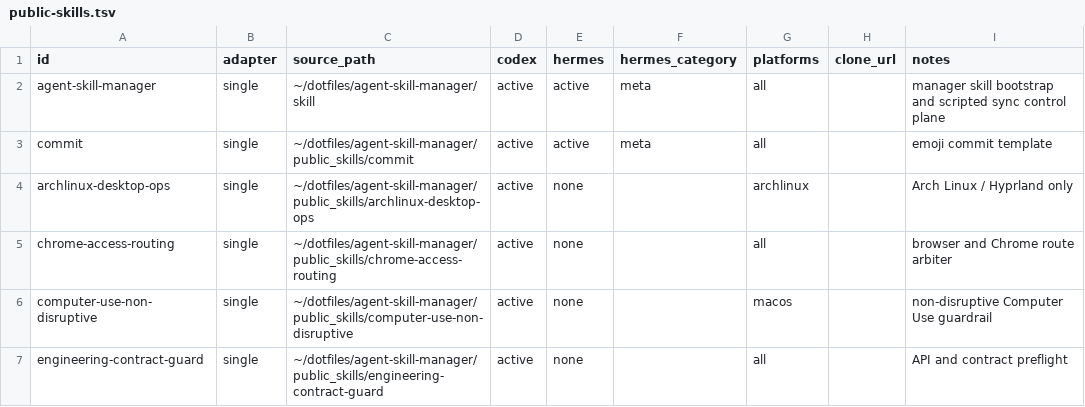
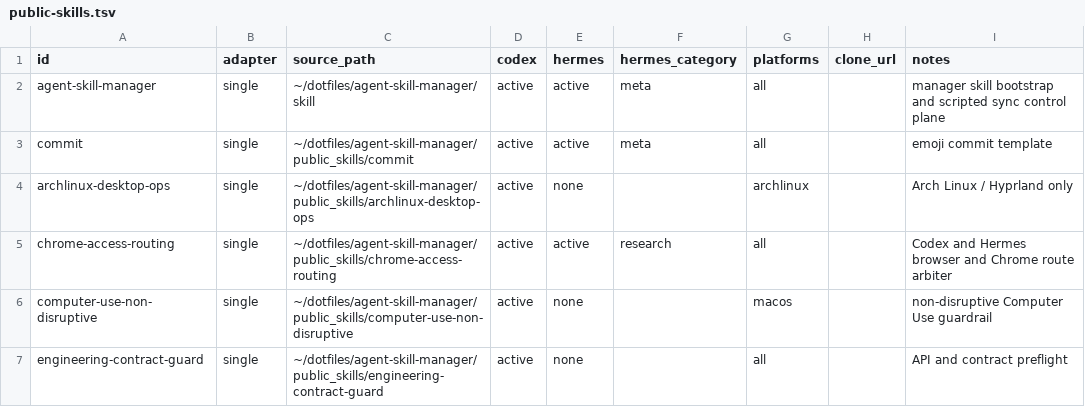
Before and after one commit to mainliufeng/dotfiles, a TSV file: agent-skill-manager/skill/assets/registries/public-skills.tsv, drawn as a sheet; only a part is shown.

Commit message:
🔧 chore: 补齐 Hermes 调研信息源
- 配置 DDGS 搜索、隔离持久浏览器与 cua-driver 恢复流程
- 将 Chrome 路由 skill 同步到 Hermes 并补充调研降级顺序

```diff
--- a/agent-skill-manager/skill/assets/registries/public-skills.tsv
+++ b/agent-skill-manager/skill/assets/registries/public-skills.tsv
@@ -4,3 +4,3 @@ commit	single	~/dotfiles/agent-skill-manager/public_skills/commit	active	active
 archlinux-desktop-ops	single	~/dotfiles/agent-skill-manager/public_skills/archlinux-desktop-ops	active	none		archlinux		Arch Linux / Hyprland only
-chrome-access-routing	single	~/dotfiles/agent-skill-manager/public_skills/chrome-access-routing	active	none		all		browser and Chrome route arbiter
+chrome-access-routing	single	~/dotfiles/agent-skill-manager/public_skills/chrome-access-routing	active	active	research	all		Codex and Hermes browser and Chrome route arbiter
 computer-use-non-disruptive	single	~/dotfiles/agent-skill-manager/public_skills/computer-use-non-disruptive	active	none		macos		non-disruptive Computer Use guardrail
```
Also changed, not shown: 5 other files.
